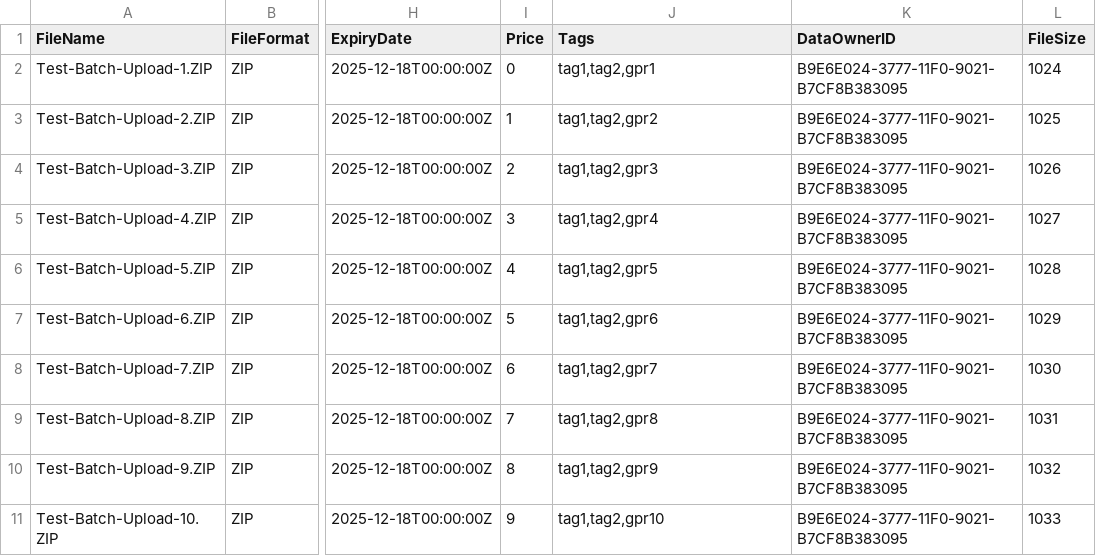
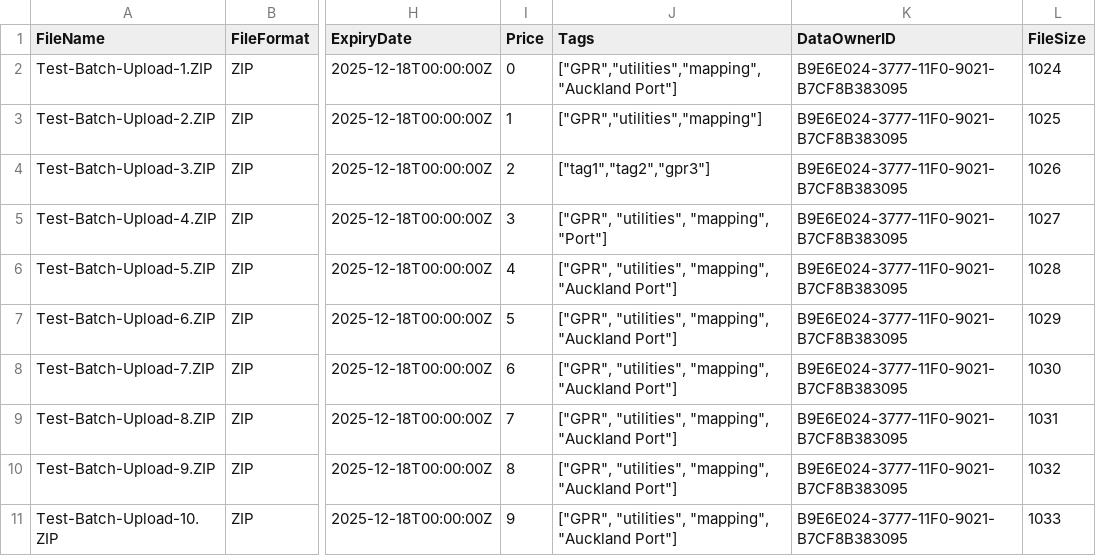
Before and after one commit to stephan-parra/dataaccess-data-upload, a CSV file: UploadBatch-Test/Test1/DataAccess-Batch-Product-Upload-Small-test1.csv, drawn as a sheet; only a part is shown, gaps mark what is left out; the diff names each change by its address in the sheet, - before the commit and + after, or states it on an @@ line.

Commit message:
Added Batch Upload FME workbench

```diff
--- a/UploadBatch-Test/Test1/DataAccess-Batch-Product-Upload-Small-test1.csv
+++ b/UploadBatch-Test/Test1/DataAccess-Batch-Product-Upload-Small-test1.csv
-J2 (Tags): tag1,tag2,gpr1
+J2 (Tags): ["GPR","utilities","mapping", "Auckland Port"]
-J3 (Tags): tag1,tag2,gpr2
+J3 (Tags): ["GPR","utilities","mapping"]
-J4 (Tags): tag1,tag2,gpr3
+J4 (Tags): ["tag1","tag2","gpr3"]
-J5 (Tags): tag1,tag2,gpr4
+J5 (Tags): ["GPR", "utilities", "mapping", "Port"]
-J6 (Tags): tag1,tag2,gpr5
+J6 (Tags): ["GPR", "utilities", "mapping", "Auckland Port"]
-J7 (Tags): tag1,tag2,gpr6
+J7 (Tags): ["GPR", "utilities", "mapping", "Auckland Port"]
-J8 (Tags): tag1,tag2,gpr7
+J8 (Tags): ["GPR", "utilities", "mapping", "Auckland Port"]
-J9 (Tags): tag1,tag2,gpr8
+J9 (Tags): ["GPR", "utilities", "mapping", "Auckland Port"]
-J10 (Tags): tag1,tag2,gpr9
+J10 (Tags): ["GPR", "utilities", "mapping", "Auckland Port"]
-J11 (Tags): tag1,tag2,gpr10
+J11 (Tags): ["GPR", "utilities", "mapping", "Auckland Port"]
```
Also changed, not shown: UploadTemplate/DataAccess-Batch-Product-Upload-Template.csv, 2 other files.
